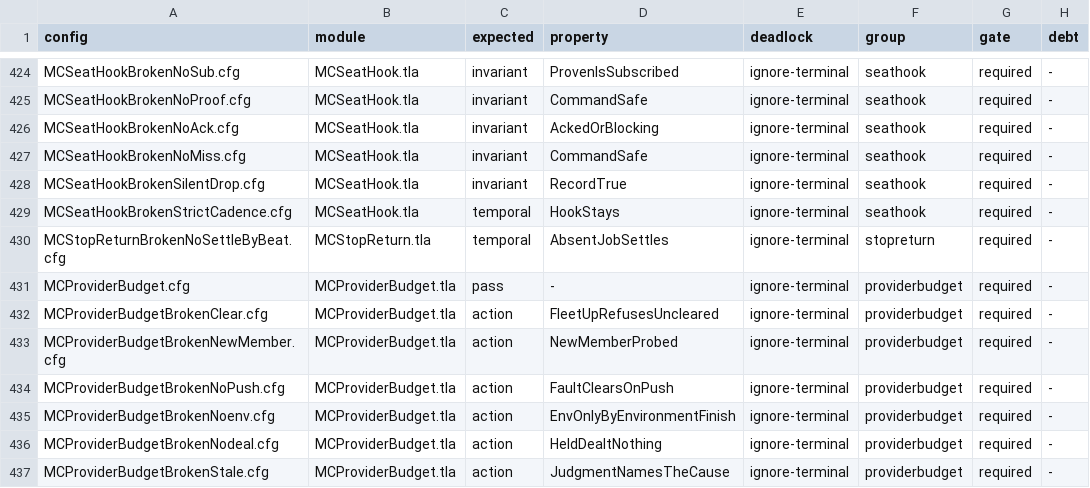
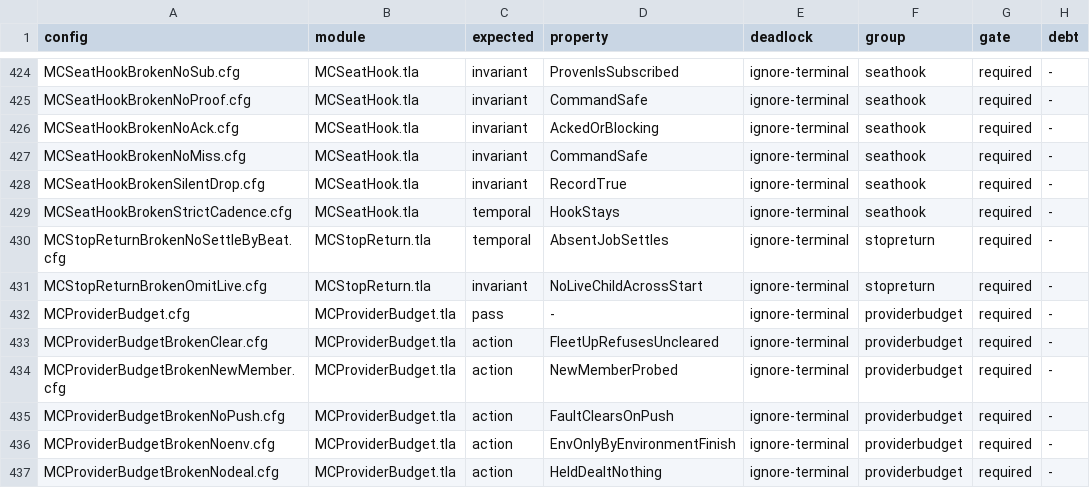
Before and after one commit to mas-bandwidth/nova-sprint, a TSV file: tla/CASES.tsv, drawn as a sheet; only a part is shown, gaps mark what is left out; the shorter side is filled out with more unchanged rows; the diff names each change by its address in the sheet, - before the commit and + after, or states it on an @@ line.

Commit message:
tla-stopreturn-settle-by-beat-as-the-code-reads: SettleByBeat reads the beat's live set and stop-returns count as the code does, in three steps
SettleByBeat returned and settled in one step, read the beat as a set of
running job ids, and carried a ghost guard (d.id \notin old) the code
cannot read. The beat now names the jobs it runs and the reports it holds
at their generation (LiveNames), a beat that carries no live set reports a
stop-returns count (StopReturnsOwed), the ghost guard is gone, and the
settle is the code's three steps -- ReadSettle (the unfenced read),
SettleByBeat (the stop-return) and Settle (the settle) -- so
NoLiveChildAcrossStart holds with a beat fresh at the read.

Reversed witness MCStopReturnBrokenOmitLive (Broken "omitlive"): a fresh
beat omits a live (running) child, the settle returns it and START crosses
the live child, failing NoLiveChildAcrossStart. A beat gone stale between
the read and START is the v1.2.14 card
stop-debt-stale-beat-loses-a-held-report, not modelled here.

internal/sprint/store/steps.go StopReturnStep gains one comment line citing
the module. The stopreturn group ran with TLC (all five cases reached their
declared result inside 110s) and its records were merged into tla/RUNS.tsv;
tla/COVERAGE.tsv and the v1.2.12 ledger entry are made current.

Sprint-Card: tla-stopreturn-settle-by-beat-as-the-code-reads.w3@6 epoch=17

```diff
--- a/tla/CASES.tsv
+++ b/tla/CASES.tsv
+row 431: MCStopReturnBrokenOmitLive.cfg | MCStopReturn.tla | invariant | NoLiveChildAcrossStart | ignore-terminal | stopreturn | required | -
```
Also changed, not shown: tla/COVERAGE.tsv, tla/RUNS.tsv, 5 other files.
